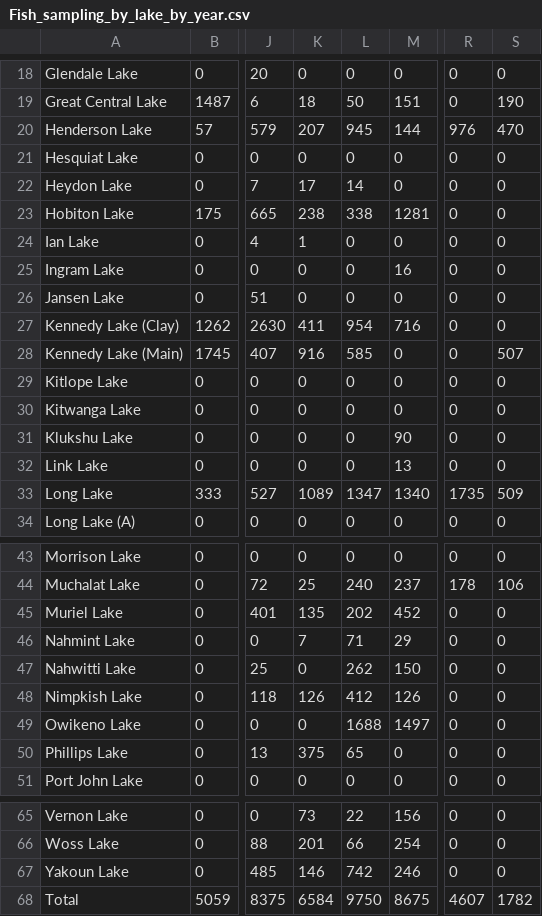
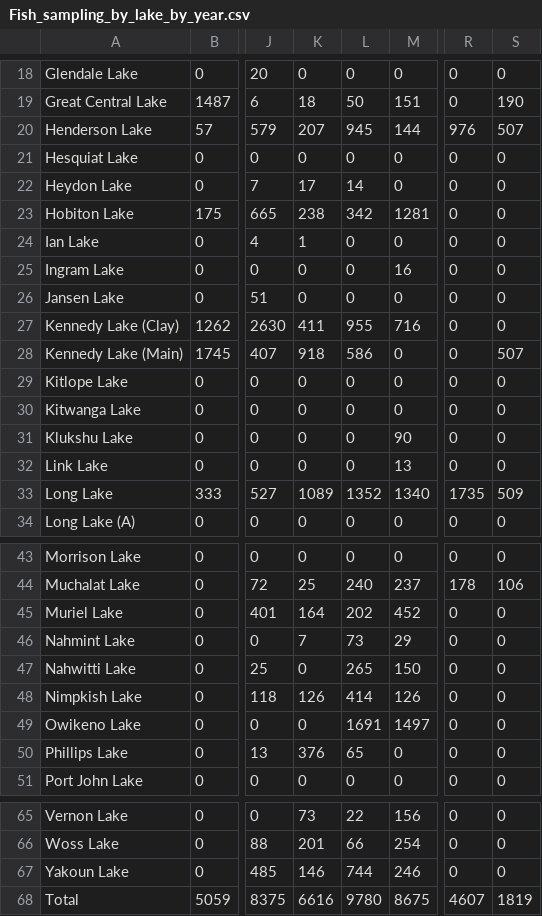
Before and after one commit to SiRE-P/LDP_ATS_Rescue, a CSV file: TRAWL_BIOSAMPLE/06_Figures/Fish_sampling_by_lake_by_year.csv, drawn as a sheet; only a part is shown, gaps mark what is left out; the diff covers the shown part only; the diff names each change by its address in the sheet, - before the commit and + after, or states it on an @@ line.

```diff
--- a/TRAWL_BIOSAMPLE/06_Figures/Fish_sampling_by_lake_by_year.csv
+++ b/TRAWL_BIOSAMPLE/06_Figures/Fish_sampling_by_lake_by_year.csv
-S20: 470
+S20: 507
-L23: 338
+L23: 342
-L27: 954
+L27: 955
-K28: 916
+K28: 918
-L28: 585
+L28: 586
-L33: 1347
+L33: 1352
-K45: 135
+K45: 164
-L46: 71
+L46: 73
-L47: 262
+L47: 265
-L48: 412
+L48: 414
-L49: 1688
+L49: 1691
-K50: 375
+K50: 376
-L67: 742
+L67: 744
-K68: 6584
+K68: 6616
-L68: 9750
+L68: 9780
-S68: 1782
+S68: 1819
```
Also changed, not shown: 1 edited cell elsewhere in this file, TRAWL_BIOSAMPLE/00_raw_data/Data_dictionary_for_raw_data.csv, TRAWL_BIOSAMPLE/02_intermediate_out/Data_dictionary_for_intermediate_out.csv, 21 other files.
